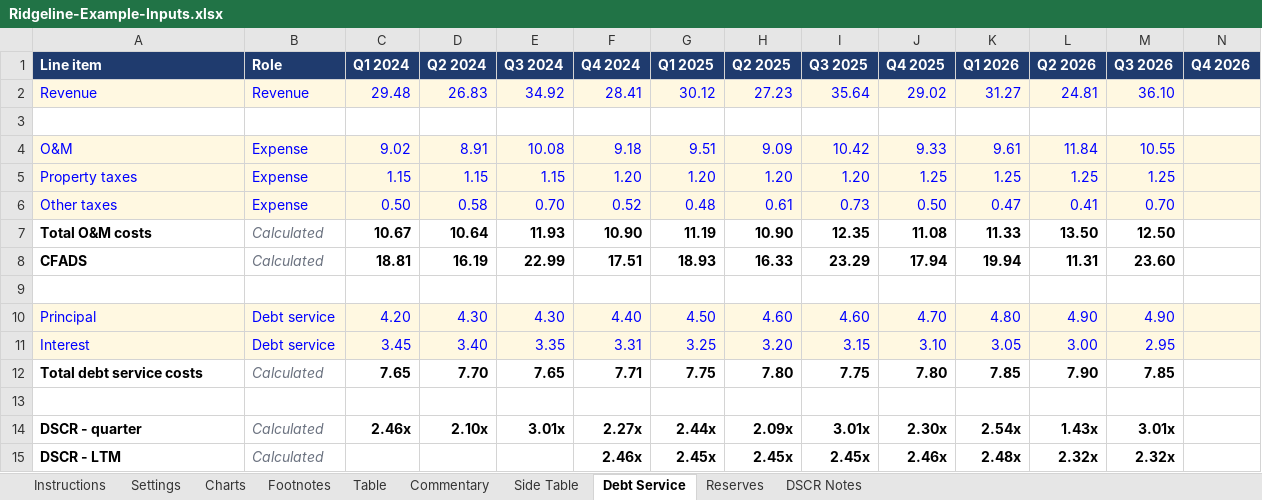
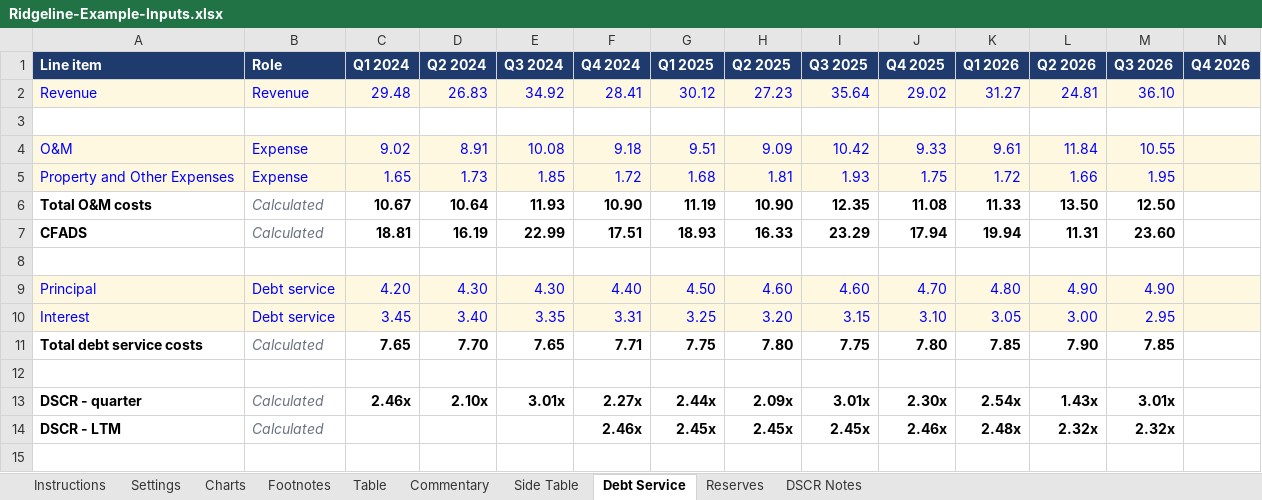
Before and after one commit to jpk02/krengbible, an Excel workbook: dashboard-builder/Ridgeline-Example-Inputs.xlsx, sheet Debt Service, drawn as a sheet; only a part is shown; values as stored, in another font and other column widths than the file's, no borders; removed rows and columns are numbered as before the commit, all else as after; rows hold the shown columns only; the diff names each change by its address in the sheet, - before the commit and + after, or states it on an @@ line.

```diff
--- a/dashboard-builder/Ridgeline-Example-Inputs.xlsx (sheet Debt Service)
+++ b/dashboard-builder/Ridgeline-Example-Inputs.xlsx (sheet Debt Service)
-row 5: Property taxes | Expense | 1.15 | 1.15 | 1.15 | 1.20 | 1.20 | 1.20 | 1.20 | 1.25 | 1.25 | 1.25 | 1.25
-row 6: Other taxes | Expense | 0.50 | 0.58 | 0.70 | 0.52 | 0.48 | 0.61 | 0.73 | 0.50 | 0.47 | 0.41 | 0.70
+row 5: Property and Other Expenses | Expense | 1.65 | 1.73 | 1.85 | 1.72 | 1.68 | 1.81 | 1.93 | 1.75 | 1.72 | 1.66 | 1.95
```
Also changed, not shown: dashboard-builder/Bluefield-Example-Inputs.xlsx, 4 other files.
